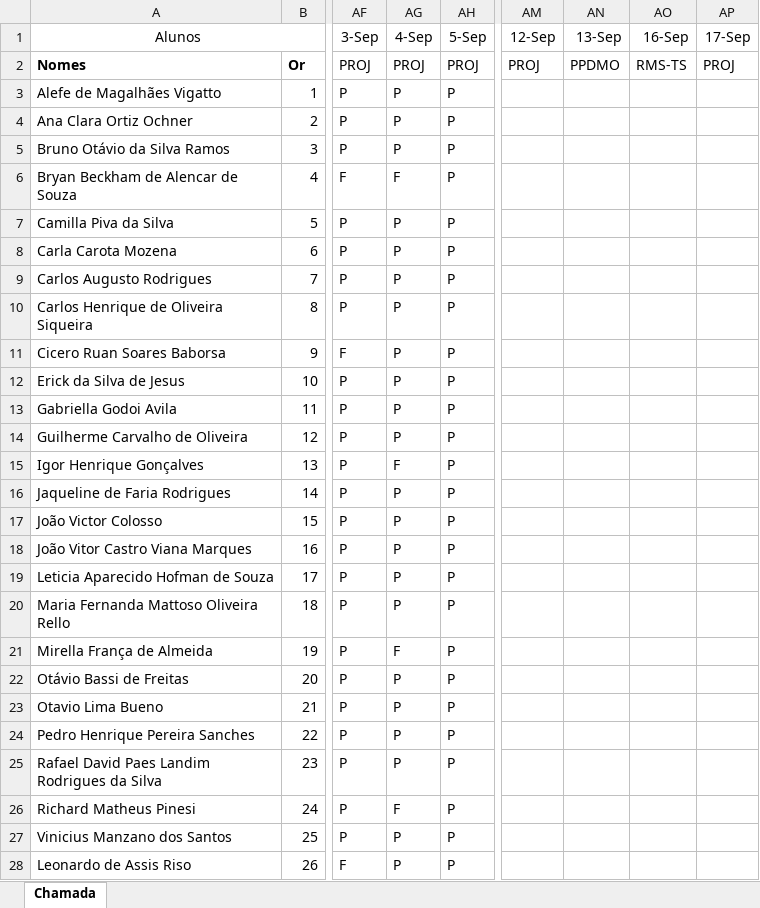
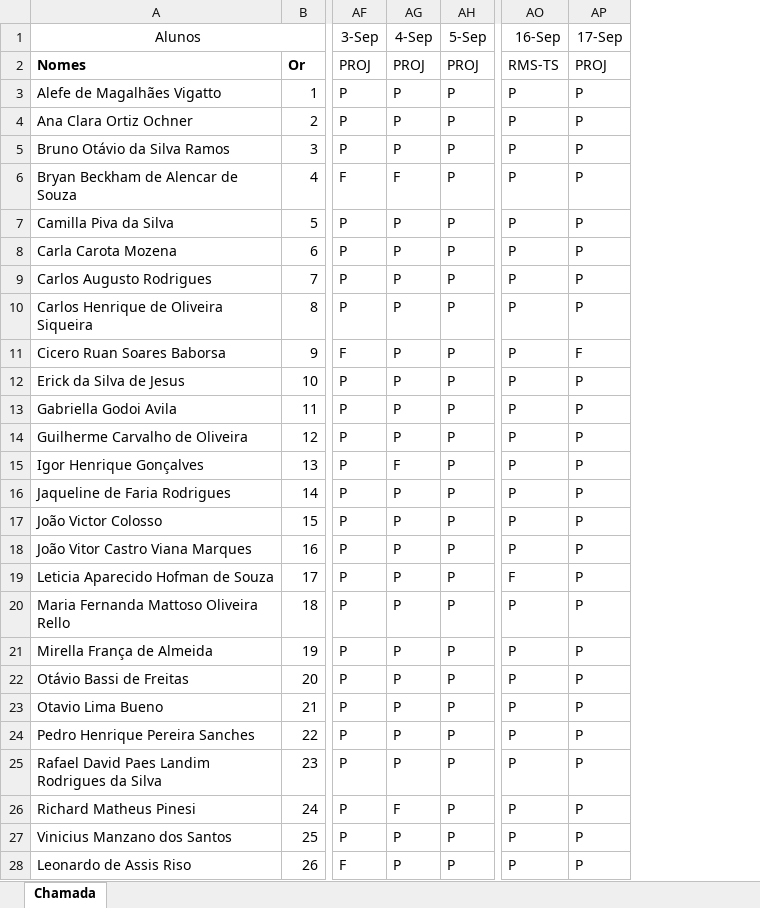
Before and after one commit to wellifabio/senai2024, an Excel workbook: ds/3des/frequencia.xlsx, sheet Chamada, drawn as a sheet; only a part is shown, gaps mark what is left out; values as stored, in another font and other column widths than the file's, no borders; conditional formats not drawn; the diff names each change by its address in the sheet, - before the commit and + after, or states it on an @@ line.

Commit message:
chamada

```diff
--- a/ds/3des/frequencia.xlsx (sheet Chamada)
+++ b/ds/3des/frequencia.xlsx (sheet Chamada)
@@ column AM (12-Sep) hidden, row 2: PROJ @@
@@ column AN (13-Sep) hidden, row 2: PPDMO @@
-AO3:AO18 (16-Sep): (empty)
+AO3:AO18 (16-Sep): P
-AP3:AP10 (17-Sep): (empty)
+AP3:AP10 (17-Sep): P
-AP11 (17-Sep): (empty)
+AP11 (17-Sep): F
-AP12:AP28 (17-Sep): (empty)
+AP12:AP28 (17-Sep): P
-AO19 (16-Sep): (empty)
+AO19 (16-Sep): F
-AO20:AO28 (16-Sep): (empty)
+AO20:AO28 (16-Sep): P
-AG21 (4-Sep): F
+AG21 (4-Sep): P
```
